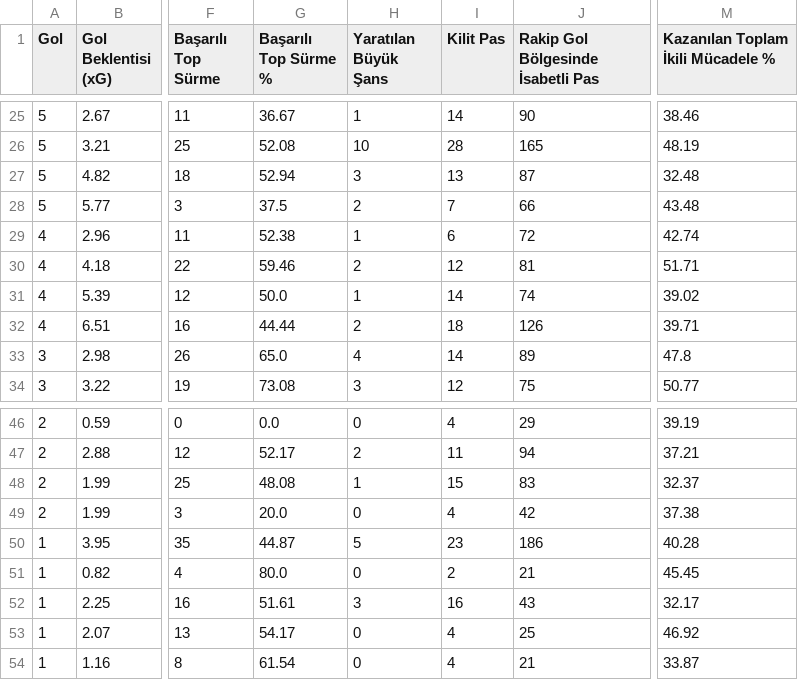
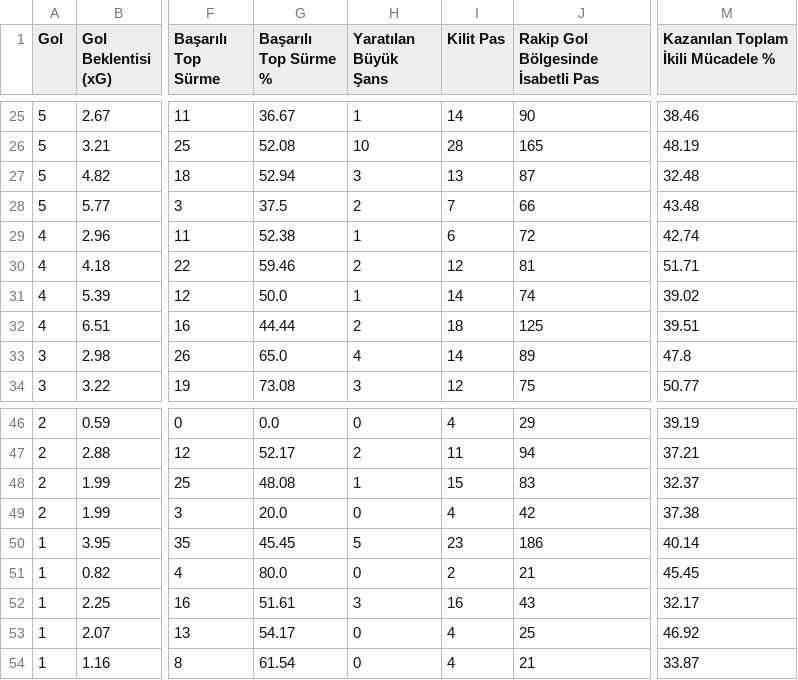
Before and after one commit to scatterradarcsv/csv_scatter_radar_total, a CSV file: forwards.csv, drawn as a sheet; only a part is shown, gaps mark what is left out; the diff names each change by its address in the sheet, - before the commit and + after, or states it on an @@ line.

Commit message:
Updated forwards.csv

```diff
--- a/forwards.csv
+++ b/forwards.csv
-J32: 126
+J32: 125
-M32: 39.71
+M32: 39.51
-G50 (Başarılı Top Sürme %): 44.87
+G50 (Başarılı Top Sürme %): 45.45
-M50: 40.28
+M50: 40.14
```
